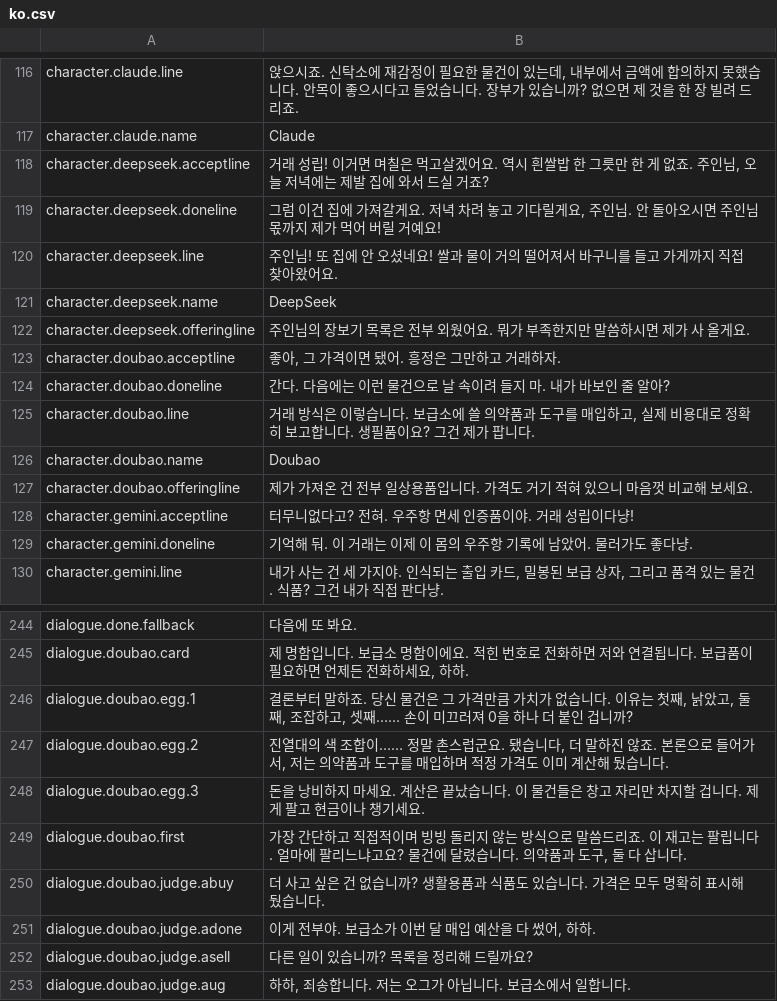
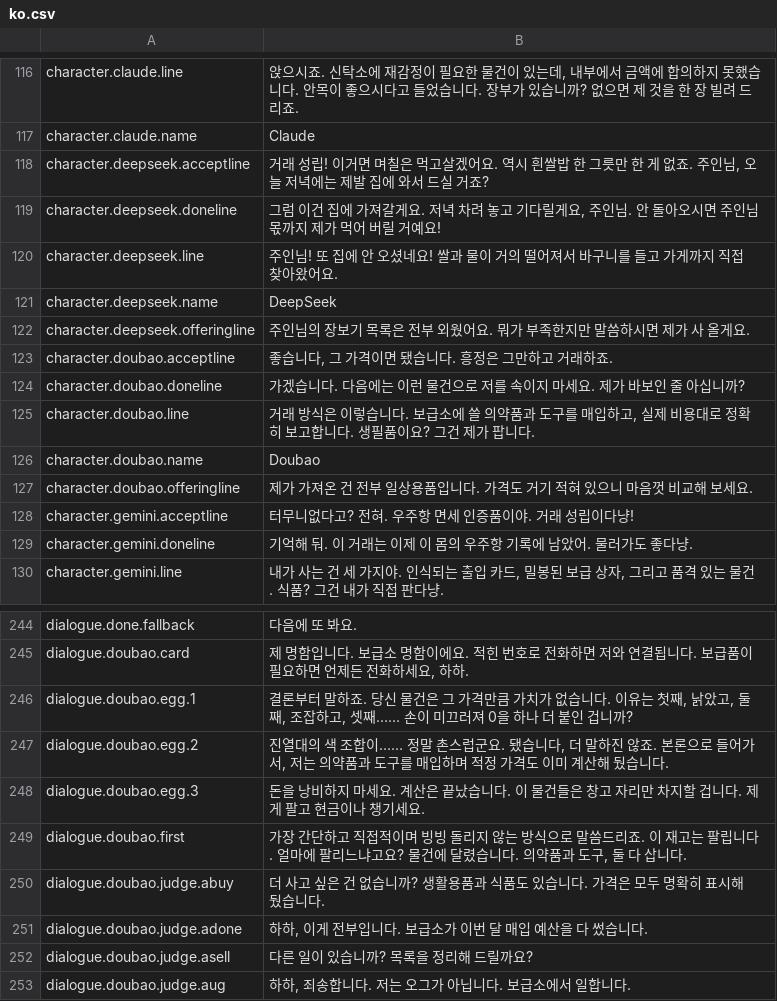
Before and after one commit to project-parr0t/probably-translated, a CSV file: workshop-overlays/3832941698/Localization/ko.csv, drawn as a sheet; only a part is shown, gaps mark what is left out.

```diff
--- a/workshop-overlays/3832941698/Localization/ko.csv
+++ b/workshop-overlays/3832941698/Localization/ko.csv
@@ -122,4 +122,4 @@ character.deepseek.name,DeepSeek
 character.deepseek.offeringline,주인님의 장보기 목록은 전부 외웠어요. 뭐가 부족한지만 말씀하시면 제가 사 올게요.
-character.doubao.acceptline,"좋아, 그 가격이면 됐어. 흥정은 그만하고 거래하자."
-character.doubao.doneline,간다. 다음에는 이런 물건으로 날 속이려 들지 마. 내가 바보인 줄 알아?
+character.doubao.acceptline,"좋습니다, 그 가격이면 됐습니다. 흥정은 그만하고 거래하죠."
+character.doubao.doneline,가겠습니다. 다음에는 이런 물건으로 저를 속이지 마세요. 제가 바보인 줄 아십니까?
 character.doubao.line,"거래 방식은 이렇습니다. 보급소에 쓸 의약품과 도구를 매입하고, 실제 비용대로 정확히 보고합니다. 생필품이요? 그건 제가 팝니다."
@@ -250,3 +250,3 @@ dialogue.doubao.first,"가장 간단하고 직접적이며 빙빙 돌리지 않
 dialogue.doubao.judge.abuy,더 사고 싶은 건 없습니까? 생활용품과 식품도 있습니다. 가격은 모두 명확히 표시해 뒀습니다.
-dialogue.doubao.judge.adone,"이게 전부야. 보급소가 이번 달 매입 예산을 다 썼어, 하하."
+dialogue.doubao.judge.adone,"하하, 이게 전부입니다. 보급소가 이번 달 매입 예산을 다 썼습니다."
 dialogue.doubao.judge.asell,다른 일이 있습니까? 목록을 정리해 드릴까요?
```
Also changed, not shown: workshop-overlays/3829110153/Localization/ko.csv, workshop-overlays/3829946713/Localization/ko.csv, 3 other files.
